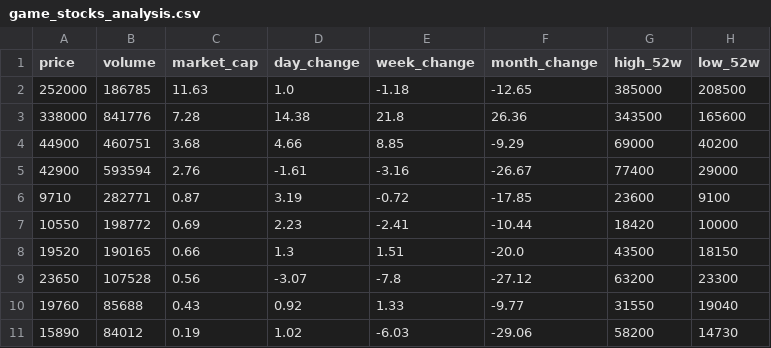
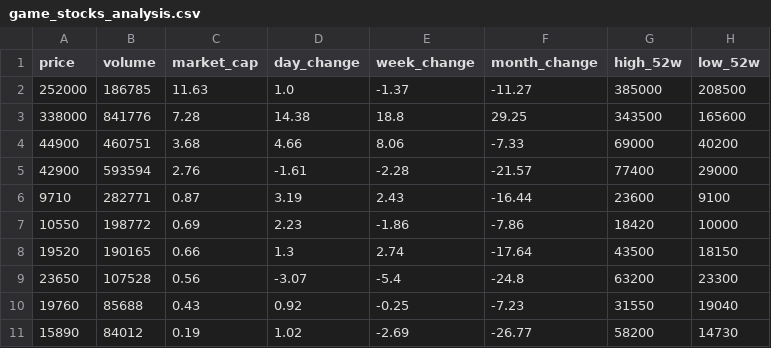
Before and after one commit to gonmau/PreOrderBlackDesert, a CSV file: game_stocks_analysis.csv, drawn as a sheet; only a part is shown; the diff names each change by its address in the sheet, - before the commit and + after, or states it on an @@ line.

```diff
--- a/game_stocks_analysis.csv
+++ b/game_stocks_analysis.csv
-E2 (week_change): -1.18
+E2 (week_change): -1.37
-F2 (month_change): -12.65
+F2 (month_change): -11.27
-E3 (week_change): 21.8
+E3 (week_change): 18.8
-F3 (month_change): 26.36
+F3 (month_change): 29.25
-E4 (week_change): 8.85
+E4 (week_change): 8.06
-F4 (month_change): -9.29
+F4 (month_change): -7.33
-E5 (week_change): -3.16
+E5 (week_change): -2.28
-F5 (month_change): -26.67
+F5 (month_change): -21.57
-E6 (week_change): -0.72
+E6 (week_change): 2.43
-F6 (month_change): -17.85
+F6 (month_change): -16.44
-E7 (week_change): -2.41
+E7 (week_change): -1.86
-F7 (month_change): -10.44
+F7 (month_change): -7.86
-E8 (week_change): 1.51
+E8 (week_change): 2.74
-F8 (month_change): -20.0
+F8 (month_change): -17.64
-E9 (week_change): -7.8
+E9 (week_change): -5.4
-F9 (month_change): -27.12
+F9 (month_change): -24.8
-E10 (week_change): 1.33
+E10 (week_change): -0.25
-F10 (month_change): -9.77
+F10 (month_change): -7.23
-E11 (week_change): -6.03
+E11 (week_change): -2.69
-F11 (month_change): -29.06
+F11 (month_change): -26.77
```
Also changed, not shown: 1 other file.
